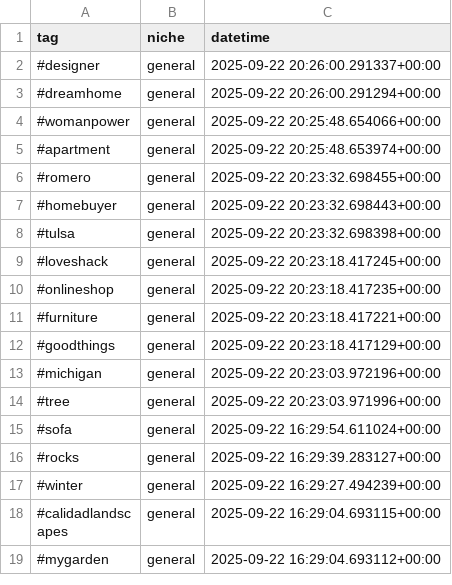
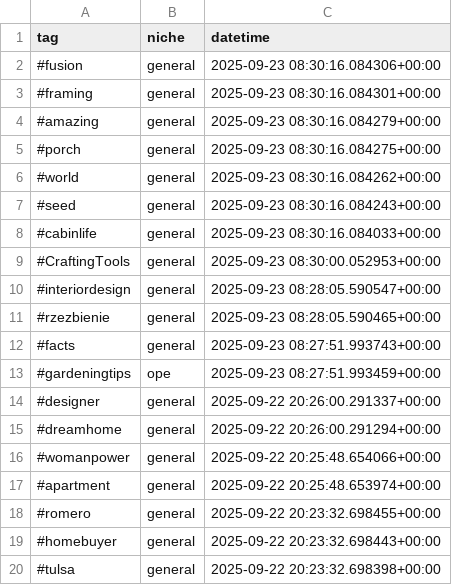
Before and after one commit to mryeje/marketing, a CSV file: hashtags_with_niches.csv, drawn as a sheet; only a part is shown; the shorter side is filled out with more unchanged rows.

```diff
--- a/hashtags_with_niches.csv
+++ b/hashtags_with_niches.csv
@@ -1,2 +1,14 @@
 tag,niche,datetime
+#fusion,general,2025-09-23 08:30:16.084306+00:00
+#framing,general,2025-09-23 08:30:16.084301+00:00
+#amazing,general,2025-09-23 08:30:16.084279+00:00
+#porch,general,2025-09-23 08:30:16.084275+00:00
+#world,general,2025-09-23 08:30:16.084262+00:00
+#seed,general,2025-09-23 08:30:16.084243+00:00
+#cabinlife,general,2025-09-23 08:30:16.084033+00:00
+#CraftingTools,general,2025-09-23 08:30:00.052953+00:00
+#interiordesign,general,2025-09-23 08:28:05.590547+00:00
+#rzezbienie,general,2025-09-23 08:28:05.590465+00:00
+#facts,general,2025-09-23 08:27:51.993743+00:00
+#gardeningtips,ope,2025-09-23 08:27:51.993459+00:00
 #designer,general,2025-09-22 20:26:00.291337+00:00
```
Also changed, not shown: hashtags_with_relevance.csv, ope_hashtags.csv, 6 other files.
